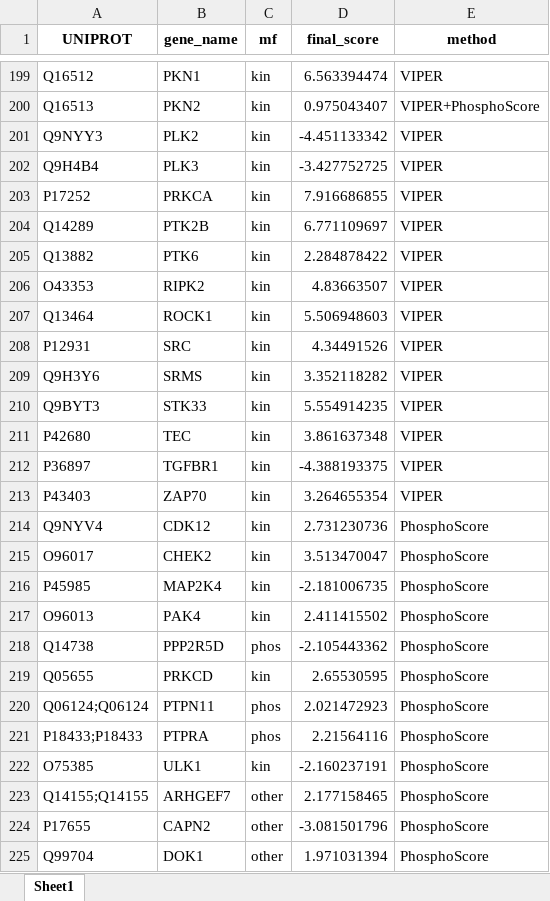
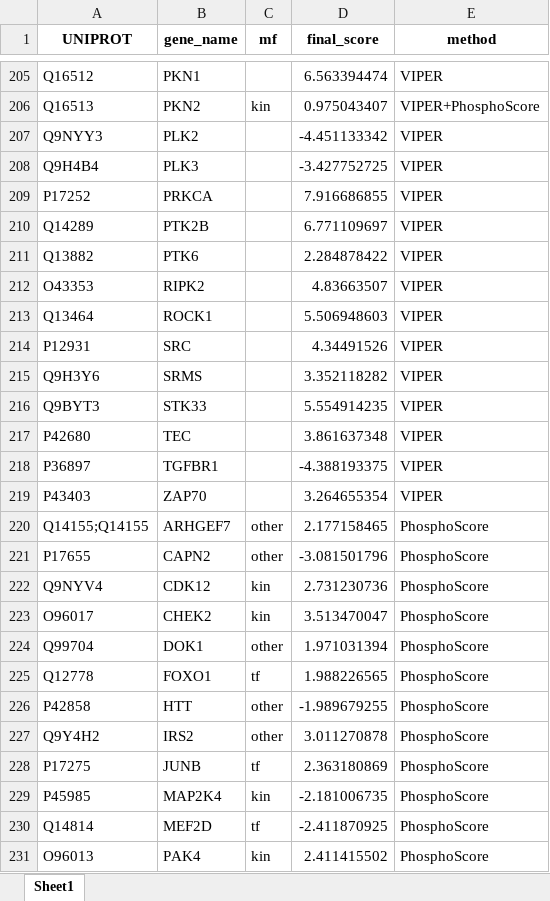
Before and after one commit to SaccoPerfettoLab/PatientProfiler, an Excel workbook: vignette/Activities/Activity_Patient_X01OV007.xlsx, sheet Sheet1, drawn as a sheet; only a part is shown, gaps mark what is left out; the shorter side is filled out with more unchanged rows; values as stored, in another font and other column widths than the file's, no borders; addresses are those after the commit; the diff covers the shown part only; the diff names each change by its address in the sheet, - before the commit and + after, or states it on an @@ line.

```diff
--- a/vignette/Activities/Activity_Patient_X01OV007.xlsx (sheet Sheet1)
+++ b/vignette/Activities/Activity_Patient_X01OV007.xlsx (sheet Sheet1)
-C205 (mf): kin
+C205 (mf): (empty)
-C207:C219 (mf): kin
+C207:C219 (mf): (empty)
+row 220: Q14155;Q14155 | ARHGEF7 | other | 2.177158465 | PhosphoScore
+row 221: P17655 | CAPN2 | other | -3.081501796 | PhosphoScore
+row 224: Q99704 | DOK1 | other | 1.971031394 | PhosphoScore
+row 225: Q12778 | FOXO1 | tf | 1.988226565 | PhosphoScore
+row 226: P42858 | HTT | other | -1.989679255 | PhosphoScore
+row 227: Q9Y4H2 | IRS2 | other | 3.011270878 | PhosphoScore
+row 228: P17275 | JUNB | tf | 2.363180869 | PhosphoScore
+row 230: Q14814 | MEF2D | tf | -2.411870925 | PhosphoScore
```
Also changed, not shown: 15 added rows and 47 edited cells elsewhere in this sheet, 10 other files.
